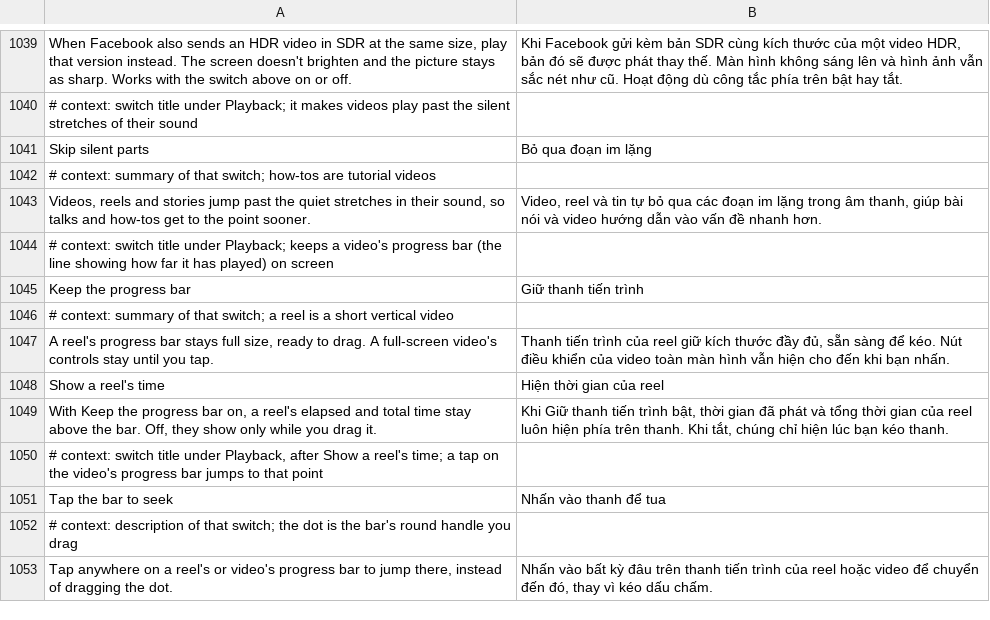
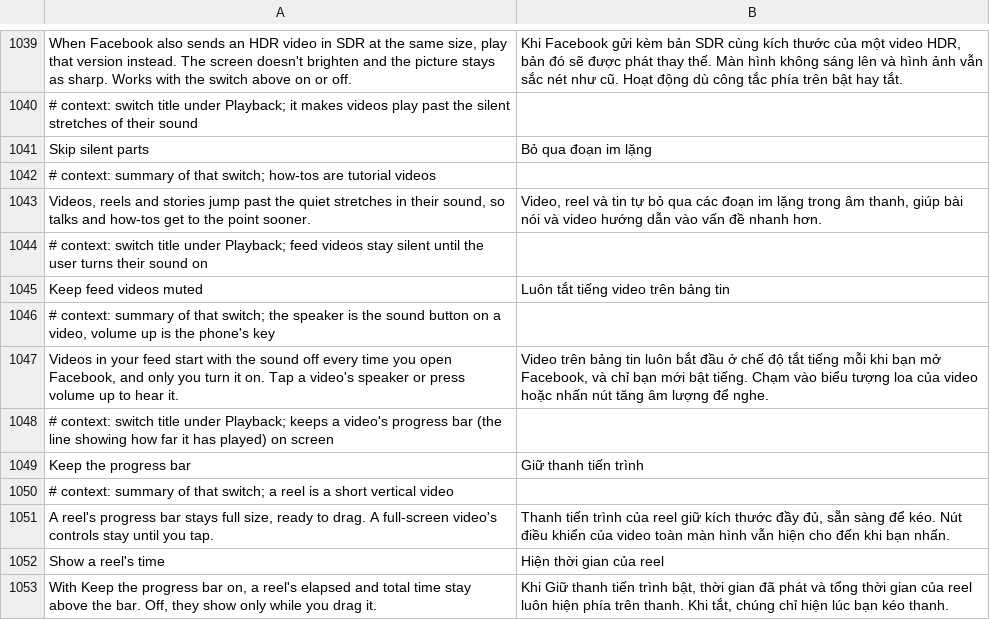
Before and after one commit to JhouHank/HushFacebook, a TSV file: extensions/shared/library/src/main/l10n/vi.tsv, drawn as a sheet; only a part is shown, gaps mark what is left out; the shorter side is filled out with more unchanged rows.

Commit message:
feat(playback): keep feed videos muted
A Reddit request: feed videos came back with sound after leaving
Facebook for a while, even after muting them. Each new session sets
the feed's sound flag again from Facebook's own pick, and the phone
leaving silent mode or other apps' sound ending can turn it on too.

A default-off Playback switch starts each session muted and keeps
any sound-on that isn't a tap, swipe or the volume up key from
changing the flag. Muting always goes through.

```diff
--- a/extensions/shared/library/src/main/l10n/vi.tsv
+++ b/extensions/shared/library/src/main/l10n/vi.tsv
@@ -1043,2 +1043,6 @@ Skip silent parts	Bỏ qua đoạn im lặng
 Videos, reels and stories jump past the quiet stretches in their sound, so talks and how-tos get to the point sooner.	Video, reel và tin tự bỏ qua các đoạn im lặng trong âm thanh, giúp bài nói và video hướng dẫn vào vấn đề nhanh hơn.
+# context: switch title under Playback; feed videos stay silent until the user turns their sound on
+Keep feed videos muted	Luôn tắt tiếng video trên bảng tin
+# context: summary of that switch; the speaker is the sound button on a video, volume up is the phone's key
+Videos in your feed start with the sound off every time you open Facebook, and only you turn it on. Tap a video's speaker or press volume up to hear it.	Video trên bảng tin luôn bắt đầu ở chế độ tắt tiếng mỗi khi bạn mở Facebook, và chỉ bạn mới bật tiếng. Chạm vào biểu tượng loa của video hoặc nhấn nút tăng âm lượng để nghe.
 # context: switch title under Playback; keeps a video's progress bar (the line showing how far it has played) on screen
```
Also changed, not shown: extensions/shared/library/src/main/l10n/de.tsv, extensions/shared/library/src/main/l10n/es.tsv, 25 other files.
